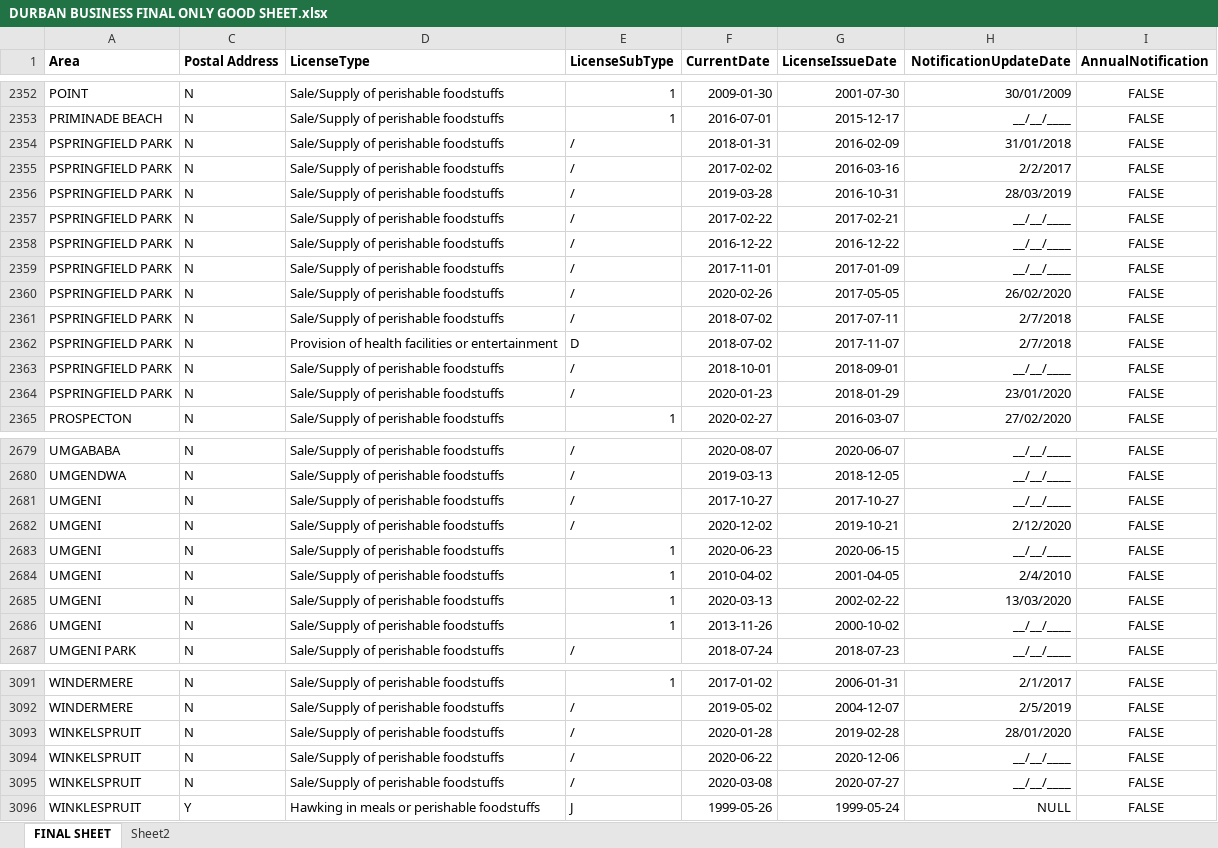
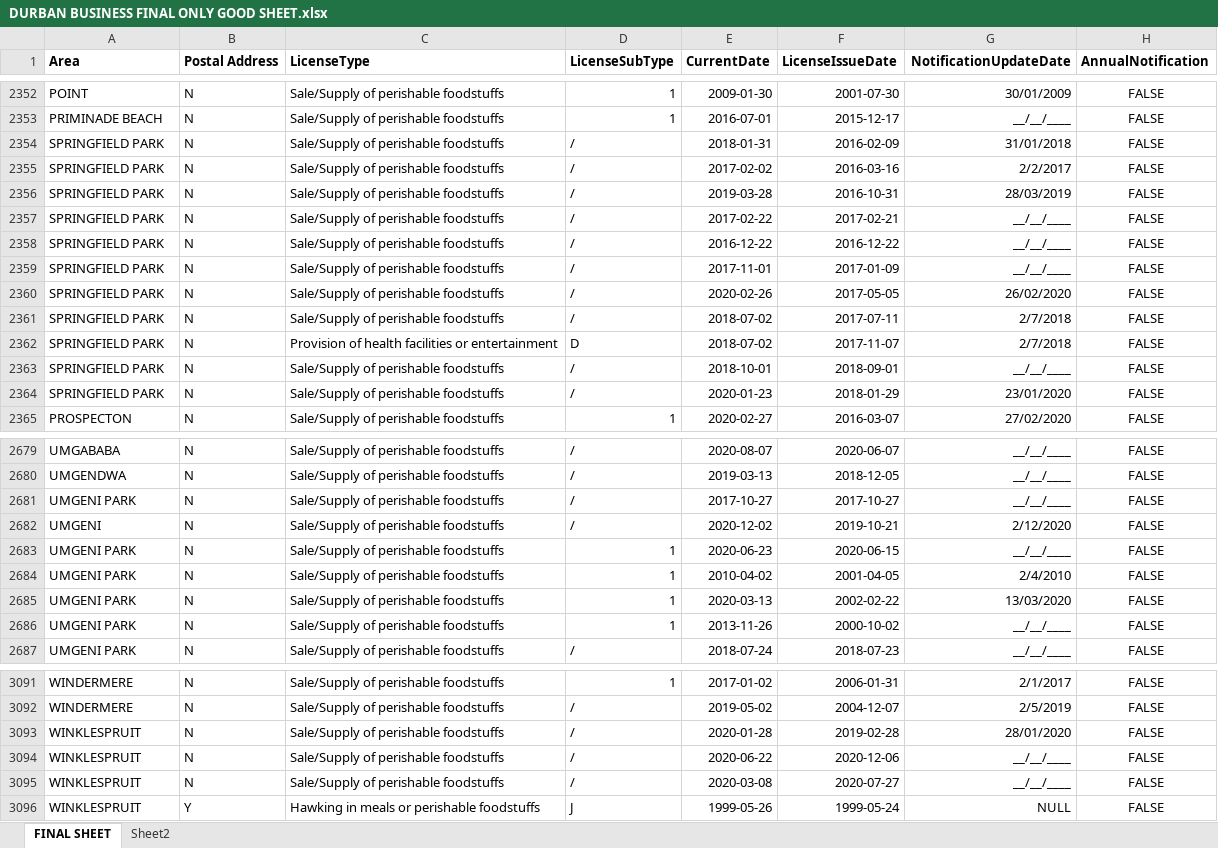
Before and after one commit to twr20/DEDurban, an Excel workbook: DURBAN BUSINESS FINAL ONLY GOOD SHEET.xlsx, sheet FINAL SHEET, drawn as a sheet; only a part is shown, gaps mark what is left out; values as stored, in another font and other column widths than the file's, no borders; the diff covers the shown part only; the diff names each change by its address in the sheet, - before the commit and + after, or states it on an @@ line.

Commit message:
changed

```diff
--- a/DURBAN BUSINESS FINAL ONLY GOOD SHEET.xlsx (sheet FINAL SHEET)
+++ b/DURBAN BUSINESS FINAL ONLY GOOD SHEET.xlsx (sheet FINAL SHEET)
-A2354:A2364 (Area): PSPRINGFIELD PARK
+A2354:A2364 (Area): SPRINGFIELD PARK
-A2681 (Area): UMGENI
+A2681 (Area): UMGENI PARK
-A2683:A2686 (Area): UMGENI
+A2683:A2686 (Area): UMGENI PARK
-A3093:A3095 (Area): WINKELSPRUIT
+A3093:A3095 (Area): WINKLESPRUIT
```
Also changed, not shown: 19 edited cells elsewhere in this sheet, hidden cells.
